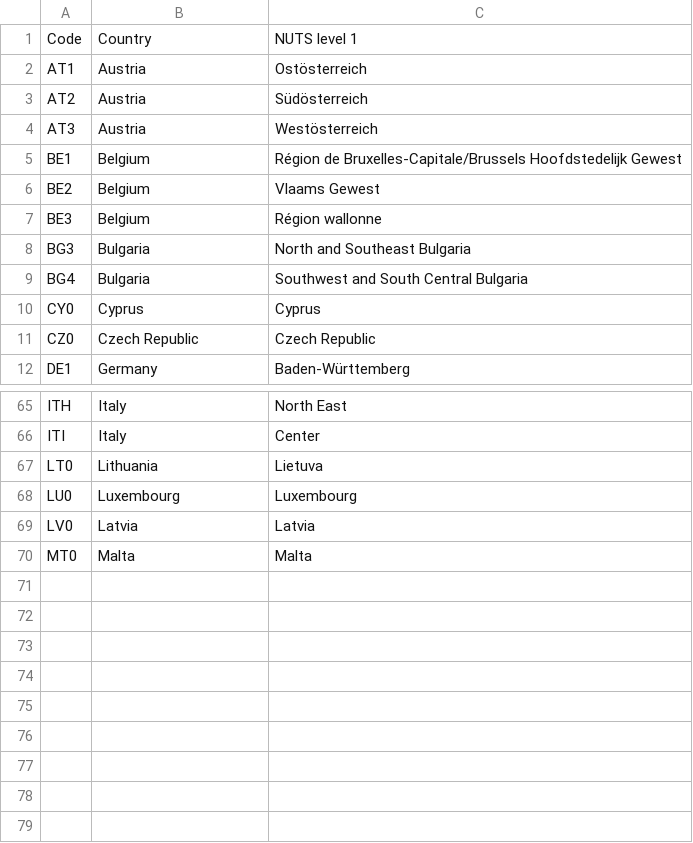
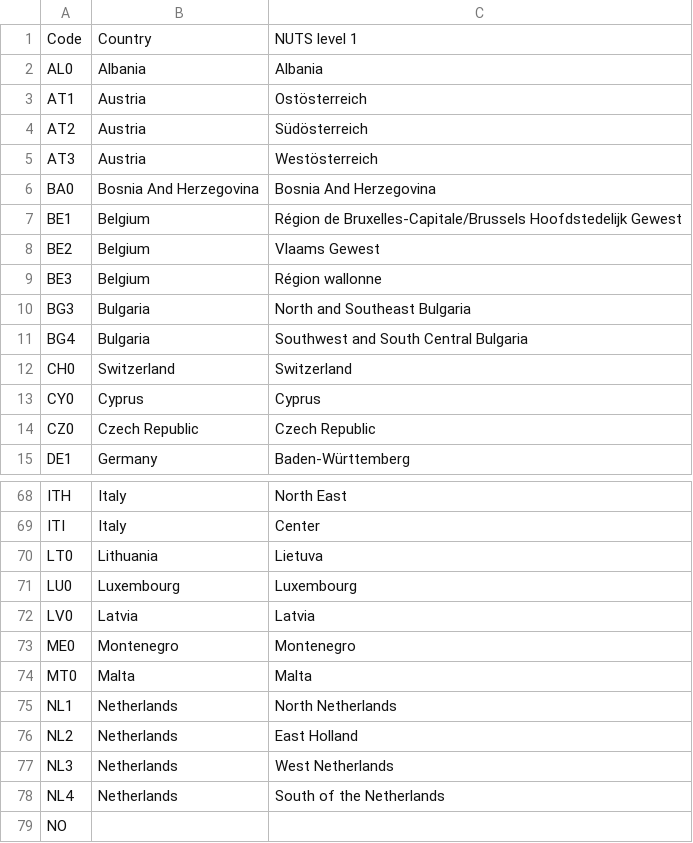
Before and after one commit to openENTRANCE/Model-linkage-Legacy, a CSV file: Region/NUTS1_Dictionary.csv, drawn as a sheet; only a part is shown, gaps mark what is left out.

Commit message:
Update NUTS1_Dictionary.csv

```diff
--- a/Region/NUTS1_Dictionary.csv
+++ b/Region/NUTS1_Dictionary.csv
@@ -1,2 +1,3 @@
 Code,Country,NUTS level 1
+AL0,Albania,Albania
 AT1,Austria,Ostösterreich
@@ -4,2 +5,3 @@ AT2,Austria,Südösterreich
 AT3,Austria,Westösterreich
+BA0,Bosnia And Herzegovina,Bosnia And Herzegovina
 BE1,Belgium,Région de Bruxelles-Capitale/Brussels Hoofdstedelijk Gewest
@@ -9,2 +11,3 @@ BG3,Bulgaria,North and Southeast Bulgaria
 BG4,Bulgaria,Southwest and South Central Bulgaria
+CH0,Switzerland,Switzerland
 CY0,Cyprus,Cyprus
@@ -69,2 +72,8 @@ LU0,Luxembourg,Luxembourg
 LV0,Latvia,Latvia
+ME0,Montenegro,Montenegro
 MT0,Malta,Malta
+NL1,Netherlands,North Netherlands
+NL2,Netherlands,East Holland
+NL3,Netherlands,West Netherlands
+NL4,Netherlands,South of the Netherlands
+NO,,
```
